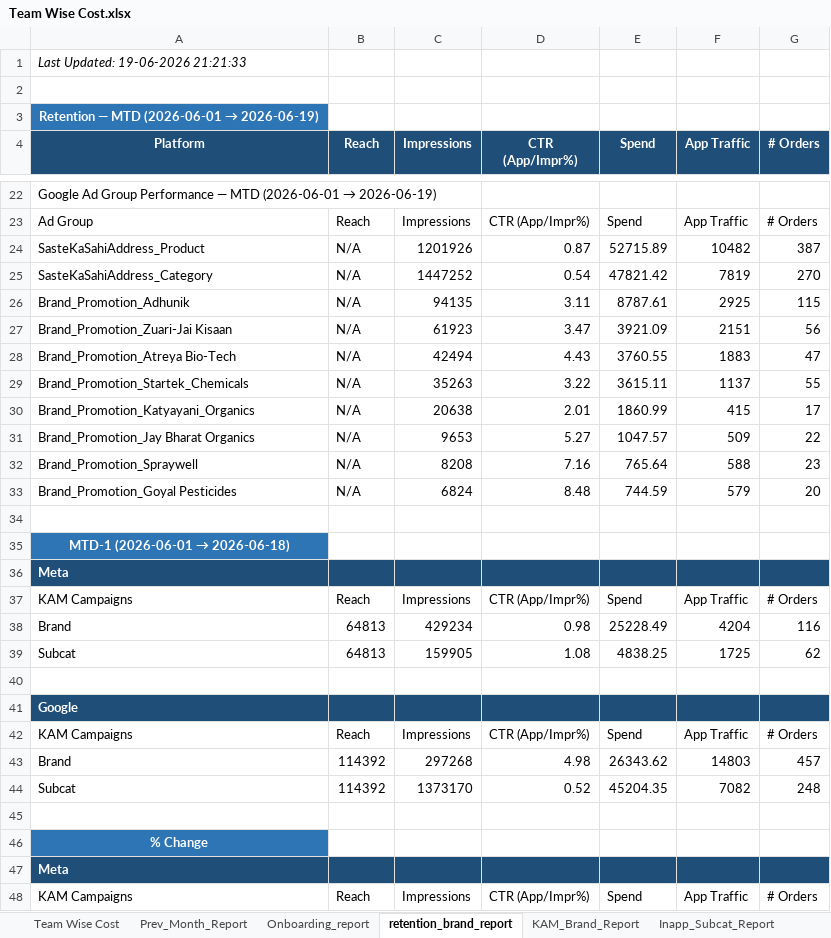
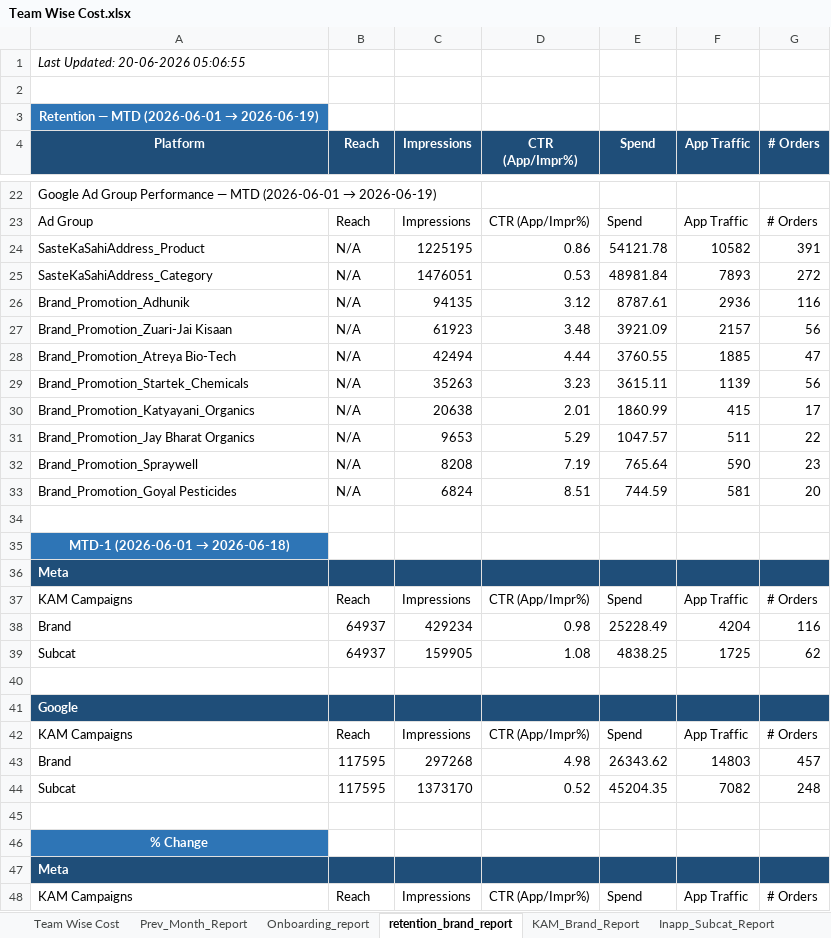
Before and after one commit to ankitbk-gm/auto_ads_report_bot, an Excel workbook: reports/Team Wise Cost.xlsx, sheet retention_brand_report, drawn as a sheet; only a part is shown, gaps mark what is left out; values as stored, in another font and other column widths than the file's, no borders; removed rows and columns are numbered as before the commit, all else as after; the diff covers the shown part only; the diff names each change by its address in the sheet, - before the commit and + after, or states it on an @@ line.

```diff
--- a/reports/Team Wise Cost.xlsx (sheet retention_brand_report)
+++ b/reports/Team Wise Cost.xlsx (sheet retention_brand_report)
-A1 (Platform): Last Updated: 19-06-2026 21:21:33
+A1 (Platform): Last Updated: 20-06-2026 05:06:55
-row 24: SasteKaSahiAddress_Product | N/A | 1201926 | 0.87 | 52715.89 | 10482 | 387
-row 25: SasteKaSahiAddress_Category | N/A | 1447252 | 0.54 | 47821.42 | 7819 | 270
+row 24: SasteKaSahiAddress_Product | N/A | 1225195 | 0.86 | 54121.78 | 10582 | 391
+row 25: SasteKaSahiAddress_Category | N/A | 1476051 | 0.53 | 48981.84 | 7893 | 272
-D26 (CTR (App/Impr%)): 3.11
+D26 (CTR (App/Impr%)): 3.12
-F26 (App Traffic): 2925
+F26 (App Traffic): 2936
-G26 (# Orders): 115
+G26 (# Orders): 116
-D27 (CTR (App/Impr%)): 3.47
+D27 (CTR (App/Impr%)): 3.48
-F27 (App Traffic): 2151
+F27 (App Traffic): 2157
-D28 (CTR (App/Impr%)): 4.43
+D28 (CTR (App/Impr%)): 4.44
-F28 (App Traffic): 1883
+F28 (App Traffic): 1885
-D29 (CTR (App/Impr%)): 3.22
+D29 (CTR (App/Impr%)): 3.23
-F29 (App Traffic): 1137
+F29 (App Traffic): 1139
-G29 (# Orders): 55
+G29 (# Orders): 56
-D31 (CTR (App/Impr%)): 5.27
+D31 (CTR (App/Impr%)): 5.29
-F31 (App Traffic): 509
+F31 (App Traffic): 511
-D32 (CTR (App/Impr%)): 7.16
+D32 (CTR (App/Impr%)): 7.19
-F32 (App Traffic): 588
+F32 (App Traffic): 590
-D33 (CTR (App/Impr%)): 8.48
+D33 (CTR (App/Impr%)): 8.51
-F33 (App Traffic): 579
+F33 (App Traffic): 581
-B38:B39 (Reach): 64813
+B38:B39 (Reach): 64937
-B43:B44 (Reach): 114392
+B43:B44 (Reach): 117595
```
Also changed, not shown: 3 added rows, 3 removed rows and 20 edited cells elsewhere in this sheet, sheet Webengage_Analysis, sheet Onboarding_report, sheet Inapp_Subcat_Report, sheet KAM_Brand_Report, sheet Team Wise Cost, sheet Inapp_Sale_Report.
